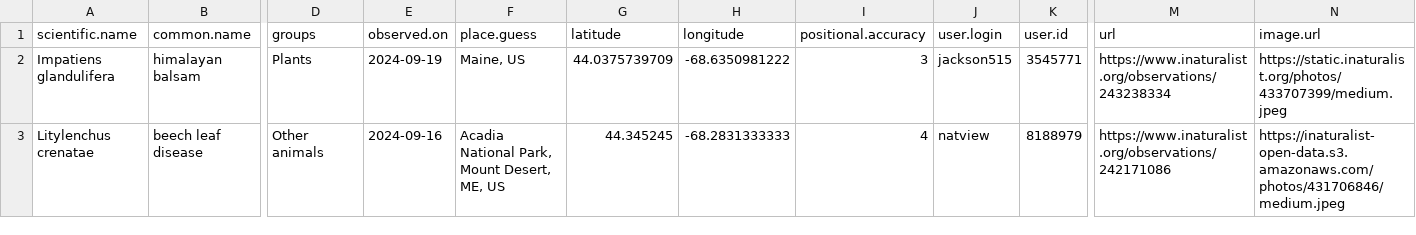
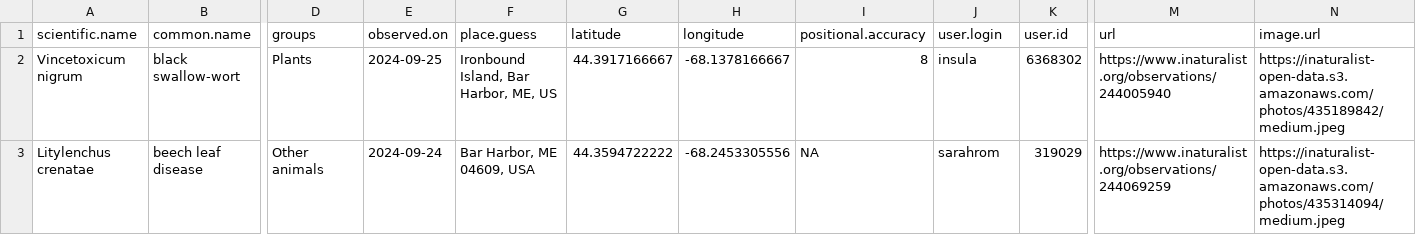
Before and after one commit to Kylelima21/ANP_managers_report, a CSV file: email_alerts/outputs/invasive_pestslist.csv, drawn as a sheet; only a part is shown, gaps mark what is left out; removed rows and columns are numbered as before the commit, all else as after; rows hold the shown columns only; the diff names each change by its address in the sheet, - before the commit and + after, or states it on an @@ line.

```diff
--- a/email_alerts/outputs/invasive_pestslist.csv
+++ b/email_alerts/outputs/invasive_pestslist.csv
-row 2: Impatiens glandulifera | himalayan balsam | Plants | 2024-09-19 | Maine, US | 44.0375739709 | -68.6350981222 | 3 | jackson515 | 3545771 | https://www.inaturalist.org/observations/243238334 | https://static.inaturalist.org/photos/433707399/medium.jpeg
+row 2: Vincetoxicum nigrum | black swallow-wort | Plants | 2024-09-25 | Ironbound Island, Bar Harbor, ME, US | 44.3917166667 | -68.1378166667 | 8 | insula | 6368302 | https://www.inaturalist.org/observations/244005940 | https://inaturalist-open-data.s3.amazonaws.com/photos/435189842/medium.jpeg
-E3 (observed.on): 2024-09-16
+E3 (observed.on): 2024-09-24
-F3 (place.guess): Acadia National Park, Mount Desert, ME, US
+F3 (place.guess): Bar Harbor, ME 04609, USA
-G3 (latitude): 44.345245
+G3 (latitude): 44.3594722222
-H3 (longitude): -68.2831333333
+H3 (longitude): -68.2453305556
-I3 (positional.accuracy): 4
+I3 (positional.accuracy): NA
-J3 (user.login): natview
+J3 (user.login): sarahrom
-K3 (user.id): 8188979
+K3 (user.id): 319029
-M3 (url): https://www.inaturalist.org/observations/242171086
+M3 (url): https://www.inaturalist.org/observations/244069259
-N3 (image.url): https://inaturalist-open-data.s3.amazonaws.com/photos/431706846/medium.jpeg
+N3 (image.url): https://inaturalist-open-data.s3.amazonaws.com/photos/435314094/medium.jpeg
```
Also changed, not shown: email_alerts/outputs/rare_specieslist.csv, 3 other files.
